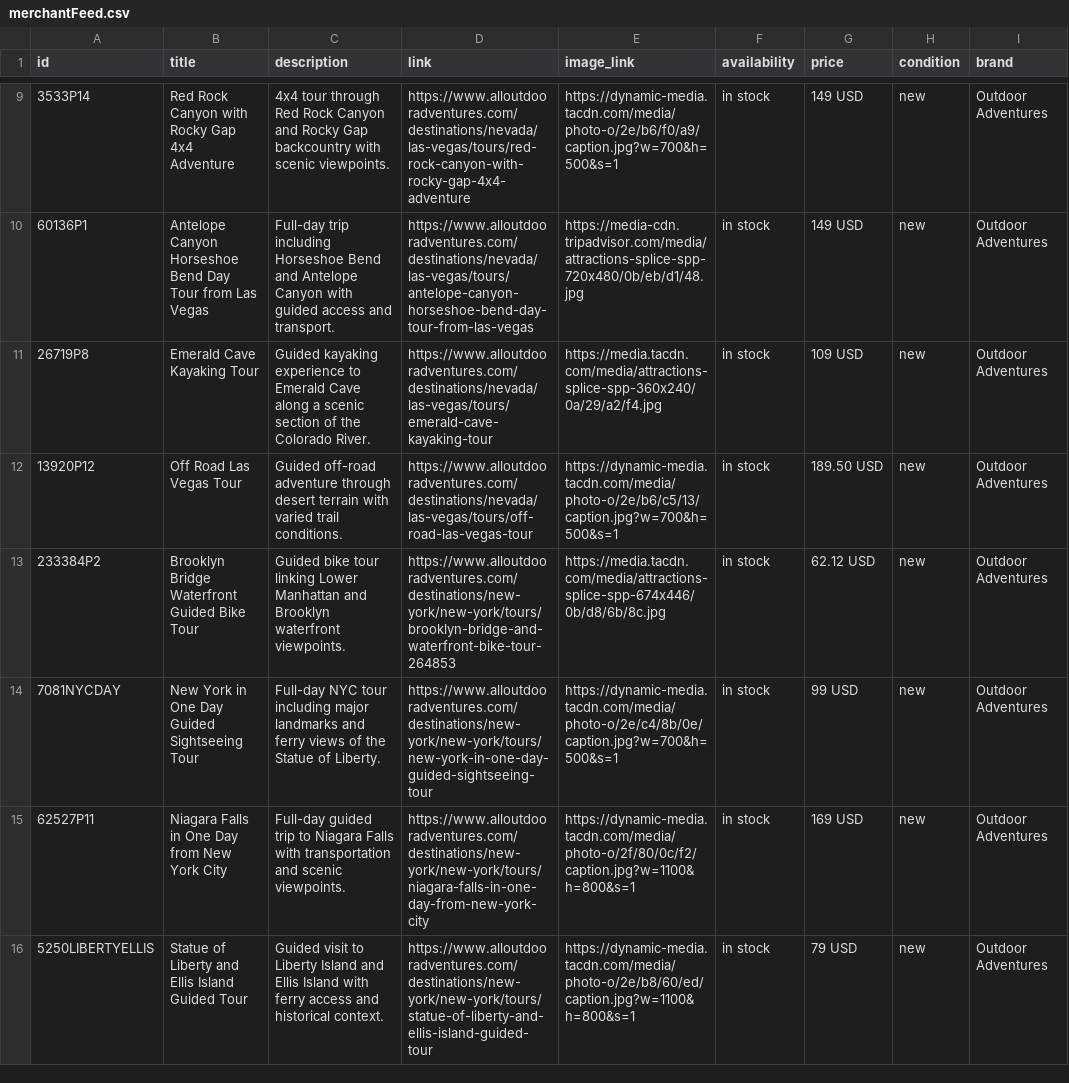
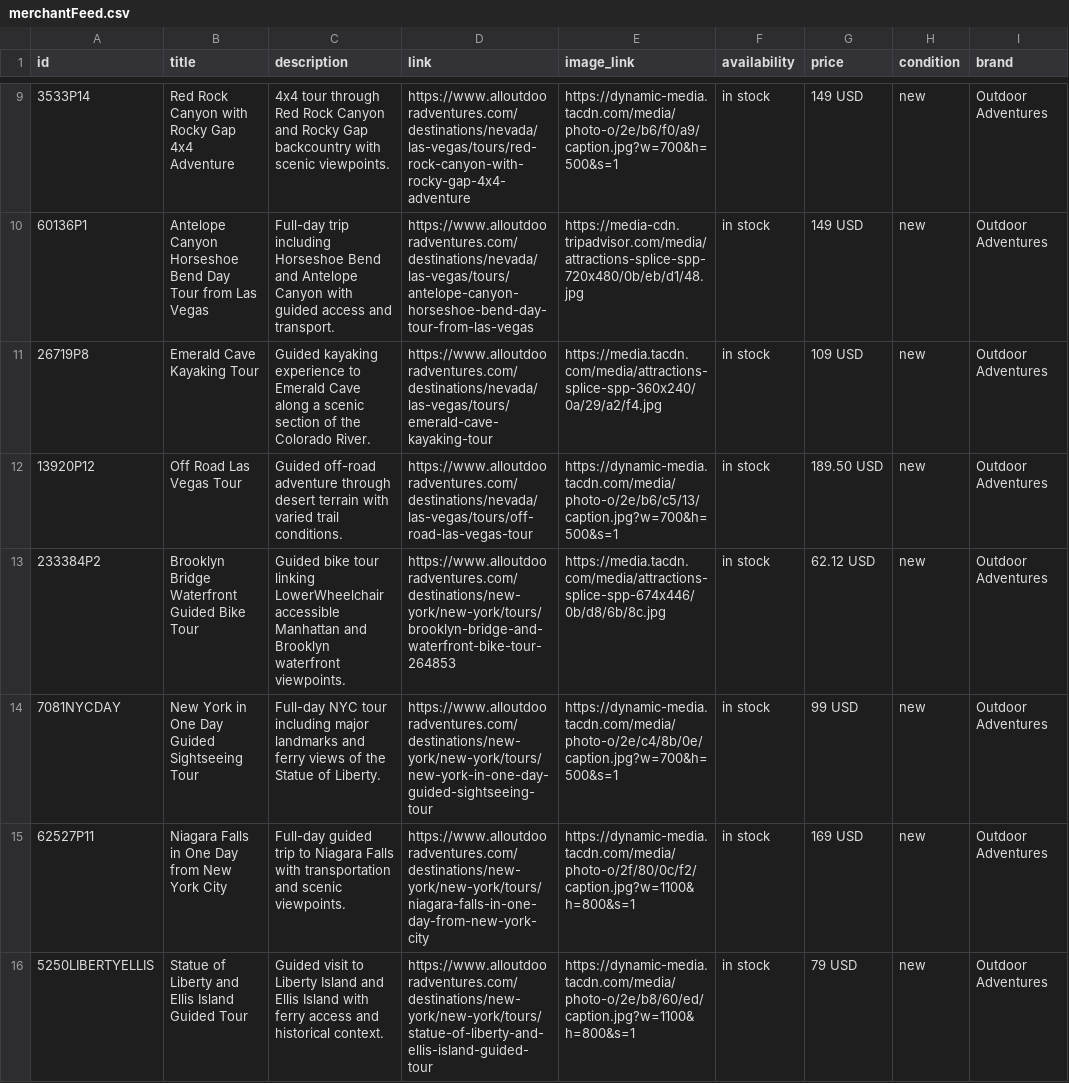
Before and after one commit to JoshuaTreeTours/alloutdooradventures2, a CSV file: data/merchantFeed.csv, drawn as a sheet; only a part is shown, gaps mark what is left out; the diff covers the shown part only; the diff names each change by its address in the sheet, - before the commit and + after, or states it on an @@ line.

Commit message:
Update merchantFeed.csv

```diff
--- a/data/merchantFeed.csv
+++ b/data/merchantFeed.csv
-C13 (description): …tour linking Lower Manhattan and…
+C13 (description): …tour linking LowerWheelchair accessible Manhattan and…
```
Also changed, not shown: 12 edited cells elsewhere in this file.
